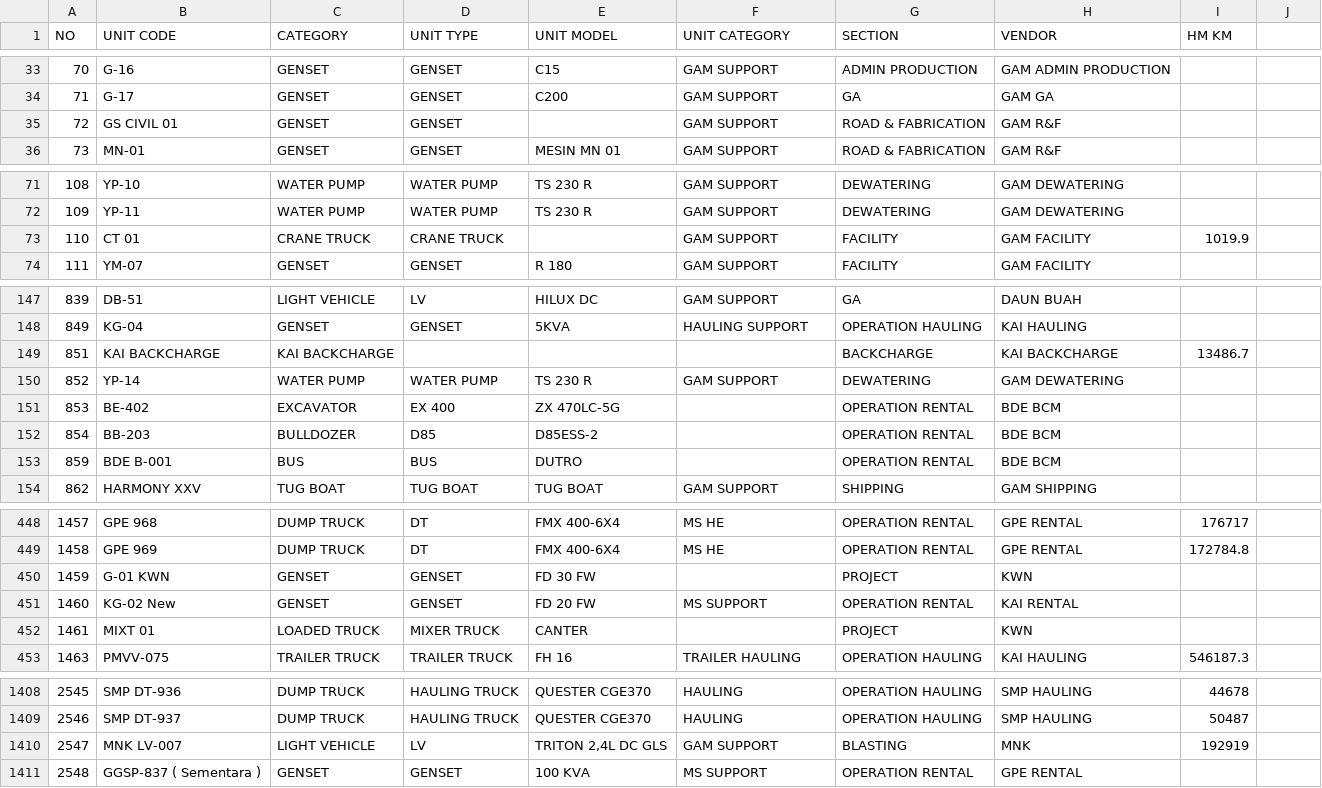
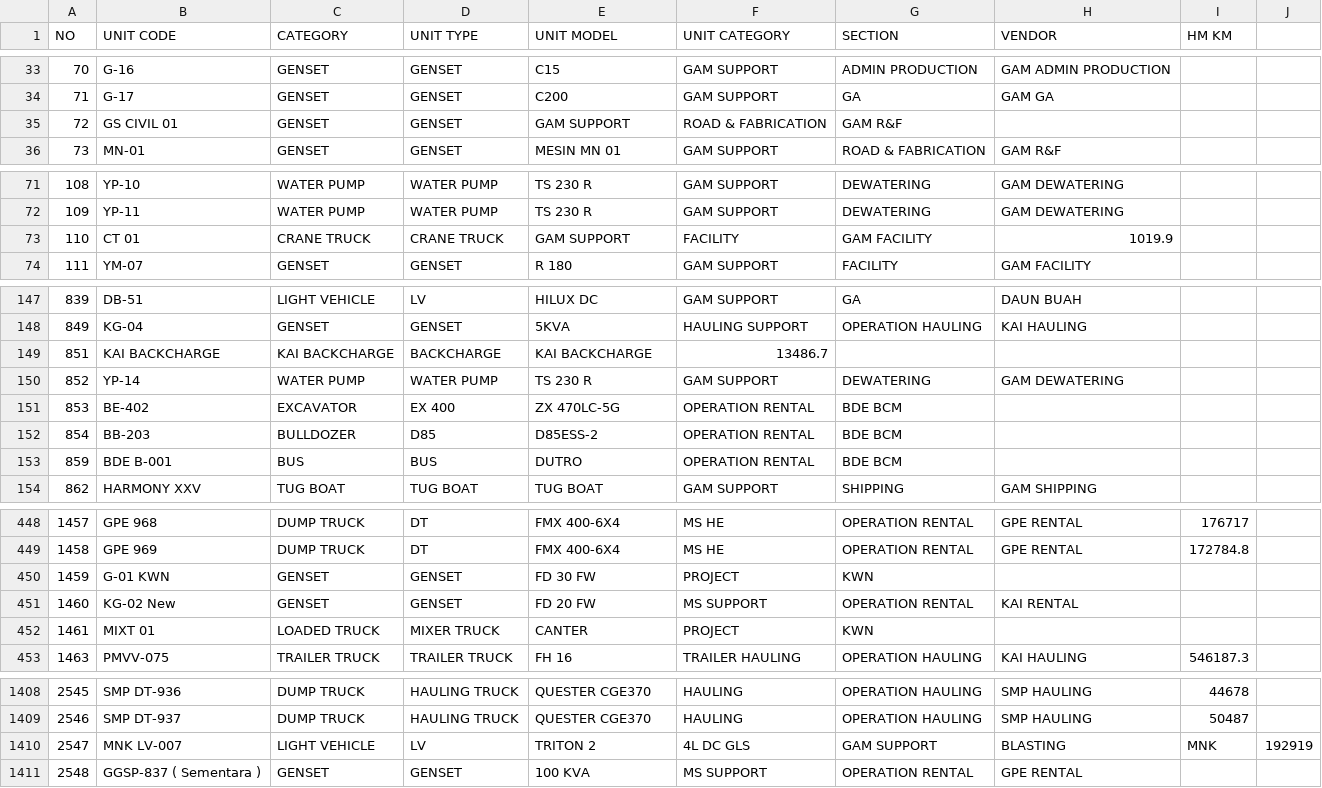
Before and after one commit to Population-unit/Control-ID-Check, a CSV file: Data.csv, drawn as a sheet; only a part is shown, gaps mark what is left out; the diff covers the shown part only; the diff names each change by its address in the sheet, - before the commit and + after, or states it on an @@ line.

```diff
--- a/Data.csv
+++ b/Data.csv
-E35 (UNIT MODEL): (empty)
+E35 (UNIT MODEL): GAM SUPPORT
-F35 (UNIT CATEGORY): GAM SUPPORT
+F35 (UNIT CATEGORY): ROAD & FABRICATION
-G35 (SECTION): ROAD & FABRICATION
+G35 (SECTION): GAM R&F
-H35 (VENDOR): GAM R&F
+H35 (VENDOR): (empty)
-E73 (UNIT MODEL): (empty)
+E73 (UNIT MODEL): GAM SUPPORT
-F73 (UNIT CATEGORY): GAM SUPPORT
+F73 (UNIT CATEGORY): FACILITY
-G73 (SECTION): FACILITY
+G73 (SECTION): GAM FACILITY
-H73 (VENDOR): GAM FACILITY
+H73 (VENDOR): 1019.9
-I73 (HM KM): 1019.9
+I73 (HM KM): (empty)
-D149 (UNIT TYPE): (empty)
+D149 (UNIT TYPE): BACKCHARGE
-E149 (UNIT MODEL): (empty)
+E149 (UNIT MODEL): KAI BACKCHARGE
-F149 (UNIT CATEGORY): (empty)
+F149 (UNIT CATEGORY): 13486.7
-G149 (SECTION): BACKCHARGE
+G149 (SECTION): (empty)
-H149 (VENDOR): KAI BACKCHARGE
+H149 (VENDOR): (empty)
-I149 (HM KM): 13486.7
+I149 (HM KM): (empty)
-F151:F153 (UNIT CATEGORY): (empty)
+F151:F153 (UNIT CATEGORY): OPERATION RENTAL
-G151:G153 (SECTION): OPERATION RENTAL
+G151:G153 (SECTION): BDE BCM
-H151:H153 (VENDOR): BDE BCM
+H151:H153 (VENDOR): (empty)
-F450 (UNIT CATEGORY): (empty)
+F450 (UNIT CATEGORY): PROJECT
-G450 (SECTION): PROJECT
+G450 (SECTION): KWN
-H450 (VENDOR): KWN
+H450 (VENDOR): (empty)
-F452 (UNIT CATEGORY): (empty)
+F452 (UNIT CATEGORY): PROJECT
-G452 (SECTION): PROJECT
+G452 (SECTION): KWN
-H452 (VENDOR): KWN
+H452 (VENDOR): (empty)
-E1410 (UNIT MODEL): TRITON 2,4L DC GLS
+E1410 (UNIT MODEL): TRITON 2
-F1410 (UNIT CATEGORY): GAM SUPPORT
+F1410 (UNIT CATEGORY): 4L DC GLS
-G1410 (SECTION): BLASTING
+G1410 (SECTION): GAM SUPPORT
-H1410 (VENDOR): MNK
+H1410 (VENDOR): BLASTING
-I1410 (HM KM): 192919
+I1410 (HM KM): MNK
-J1410: (empty)
+J1410: 192919
```
Also changed, not shown: 1 removed row and 94 edited cells elsewhere in this file.
